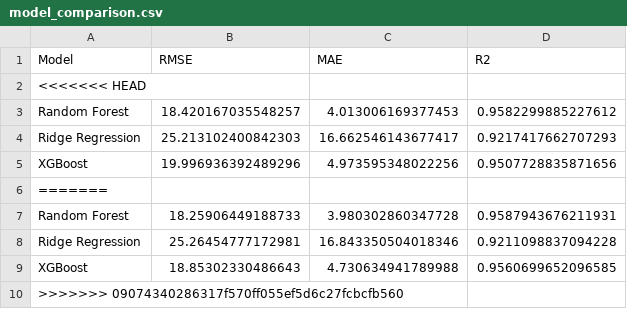
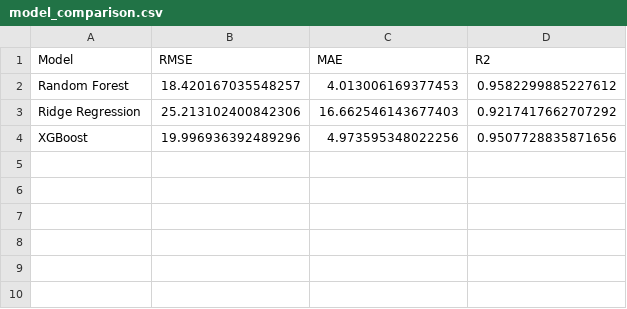
Before and after one commit to UzairAli678/aqi-predictor-lahore, a CSV file: data/model_comparison.csv, drawn as a sheet.

```diff
--- a/data/model_comparison.csv
+++ b/data/model_comparison.csv
@@ -1,10 +1,4 @@
 Model,RMSE,MAE,R2
-<<<<<<< HEAD
 Random Forest,18.420167035548257,4.013006169377453,0.9582299885227612
-Ridge Regression,25.213102400842303,16.662546143677417,0.9217417662707293
+Ridge Regression,25.213102400842306,16.662546143677403,0.9217417662707292
 XGBoost,19.996936392489296,4.973595348022256,0.9507728835871656
-=======
-Random Forest,18.25906449188733,3.980302860347728,0.9587943676211931
-Ridge Regression,25.26454777172981,16.843350504018346,0.9211098837094228
-XGBoost,18.85302330486643,4.730634941789988,0.9560699652096585
->>>>>>> 09074340286317f570ff055ef5d6c27fcbcfb560
```
Also changed, not shown: 1 other file.
